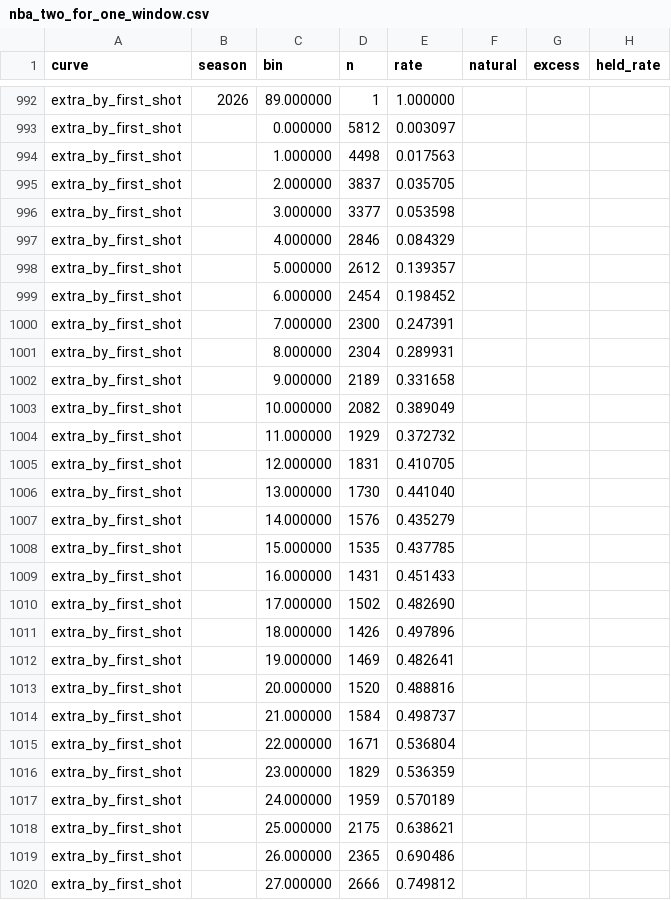
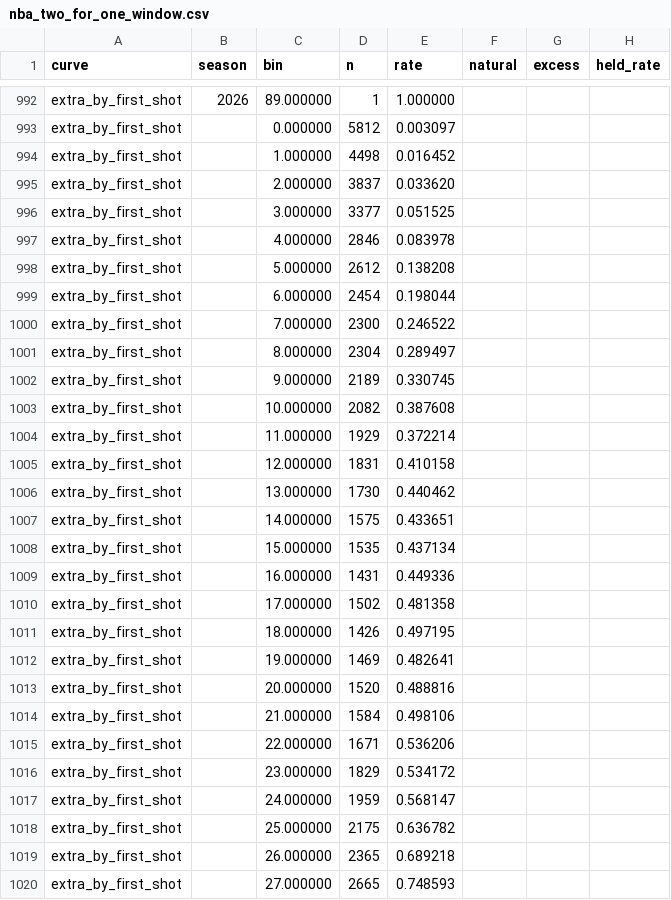
Before and after one commit to sportsdataverse/sportsdataverse-py, a CSV file: tools/models/nba_two_for_one_window.csv, drawn as a sheet; only a part is shown, gaps mark what is left out; the diff covers the shown part only.

```diff
--- a/tools/models/nba_two_for_one_window.csv
+++ b/tools/models/nba_two_for_one_window.csv
@@ -993,28 +993,28 @@ extra_by_first_shot,2026,89.000000,1,1.000000,,,
 extra_by_first_shot,,0.000000,5812,0.003097,,,
-extra_by_first_shot,,1.000000,4498,0.017563,,,
-extra_by_first_shot,,2.000000,3837,0.035705,,,
-extra_by_first_shot,,3.000000,3377,0.053598,,,
-extra_by_first_shot,,4.000000,2846,0.084329,,,
-extra_by_first_shot,,5.000000,2612,0.139357,,,
-extra_by_first_shot,,6.000000,2454,0.198452,,,
-extra_by_first_shot,,7.000000,2300,0.247391,,,
-extra_by_first_shot,,8.000000,2304,0.289931,,,
-extra_by_first_shot,,9.000000,2189,0.331658,,,
-extra_by_first_shot,,10.000000,2082,0.389049,,,
-extra_by_first_shot,,11.000000,1929,0.372732,,,
-extra_by_first_shot,,12.000000,1831,0.410705,,,
-extra_by_first_shot,,13.000000,1730,0.441040,,,
-extra_by_first_shot,,14.000000,1576,0.435279,,,
-extra_by_first_shot,,15.000000,1535,0.437785,,,
-extra_by_first_shot,,16.000000,1431,0.451433,,,
-extra_by_first_shot,,17.000000,1502,0.482690,,,
-extra_by_first_shot,,18.000000,1426,0.497896,,,
+extra_by_first_shot,,1.000000,4498,0.016452,,,
+extra_by_first_shot,,2.000000,3837,0.033620,,,
+extra_by_first_shot,,3.000000,3377,0.051525,,,
+extra_by_first_shot,,4.000000,2846,0.083978,,,
+extra_by_first_shot,,5.000000,2612,0.138208,,,
+extra_by_first_shot,,6.000000,2454,0.198044,,,
+extra_by_first_shot,,7.000000,2300,0.246522,,,
+extra_by_first_shot,,8.000000,2304,0.289497,,,
+extra_by_first_shot,,9.000000,2189,0.330745,,,
+extra_by_first_shot,,10.000000,2082,0.387608,,,
+extra_by_first_shot,,11.000000,1929,0.372214,,,
+extra_by_first_shot,,12.000000,1831,0.410158,,,
+extra_by_first_shot,,13.000000,1730,0.440462,,,
+extra_by_first_shot,,14.000000,1575,0.433651,,,
+extra_by_first_shot,,15.000000,1535,0.437134,,,
+extra_by_first_shot,,16.000000,1431,0.449336,,,
+extra_by_first_shot,,17.000000,1502,0.481358,,,
+extra_by_first_shot,,18.000000,1426,0.497195,,,
 extra_by_first_shot,,19.000000,1469,0.482641,,,
 extra_by_first_shot,,20.000000,1520,0.488816,,,
-extra_by_first_shot,,21.000000,1584,0.498737,,,
-extra_by_first_shot,,22.000000,1671,0.536804,,,
-extra_by_first_shot,,23.000000,1829,0.536359,,,
-extra_by_first_shot,,24.000000,1959,0.570189,,,
-extra_by_first_shot,,25.000000,2175,0.638621,,,
-extra_by_first_shot,,26.000000,2365,0.690486,,,
-extra_by_first_shot,,27.000000,2666,0.749812,,,
+extra_by_first_shot,,21.000000,1584,0.498106,,,
+extra_by_first_shot,,22.000000,1671,0.536206,,,
+extra_by_first_shot,,23.000000,1829,0.534172,,,
+extra_by_first_shot,,24.000000,1959,0.568147,,,
+extra_by_first_shot,,25.000000,2175,0.636782,,,
+extra_by_first_shot,,26.000000,2365,0.689218,,,
+extra_by_first_shot,,27.000000,2665,0.748593,,,
```
Also changed, not shown: 1 added row, 1 removed row and 140 edited cells elsewhere in this file, 10 other files.
